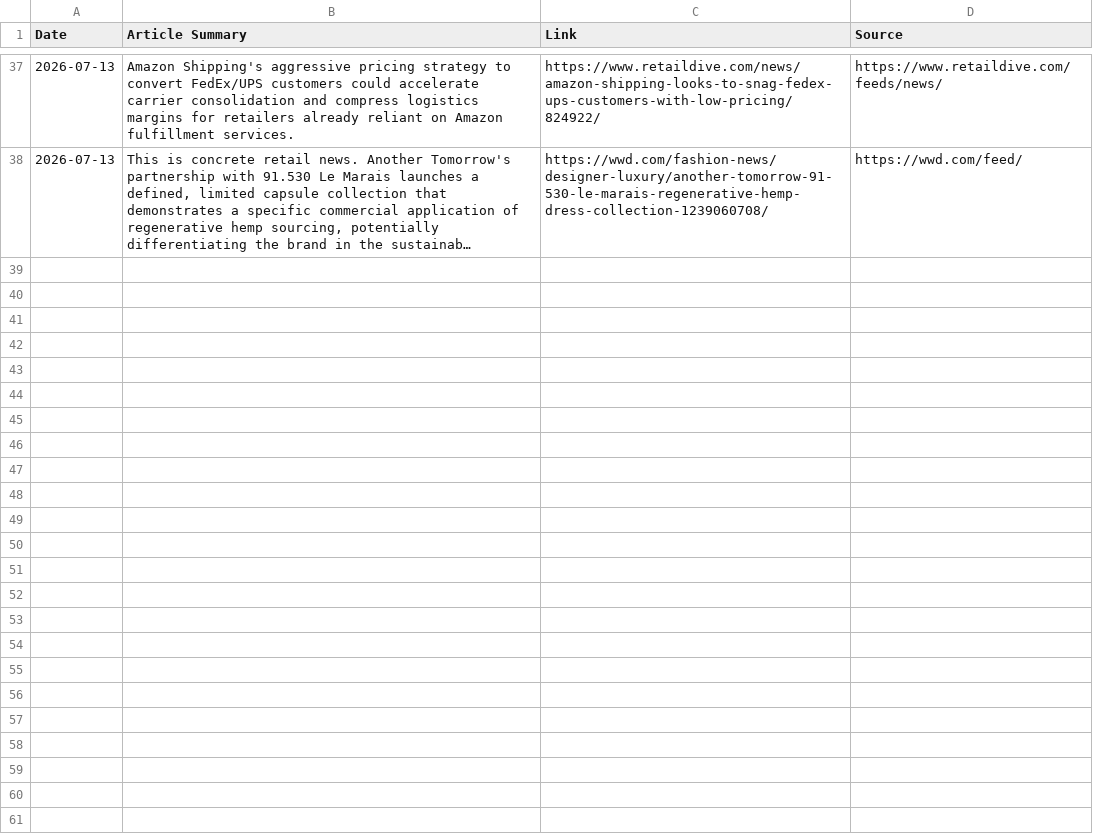
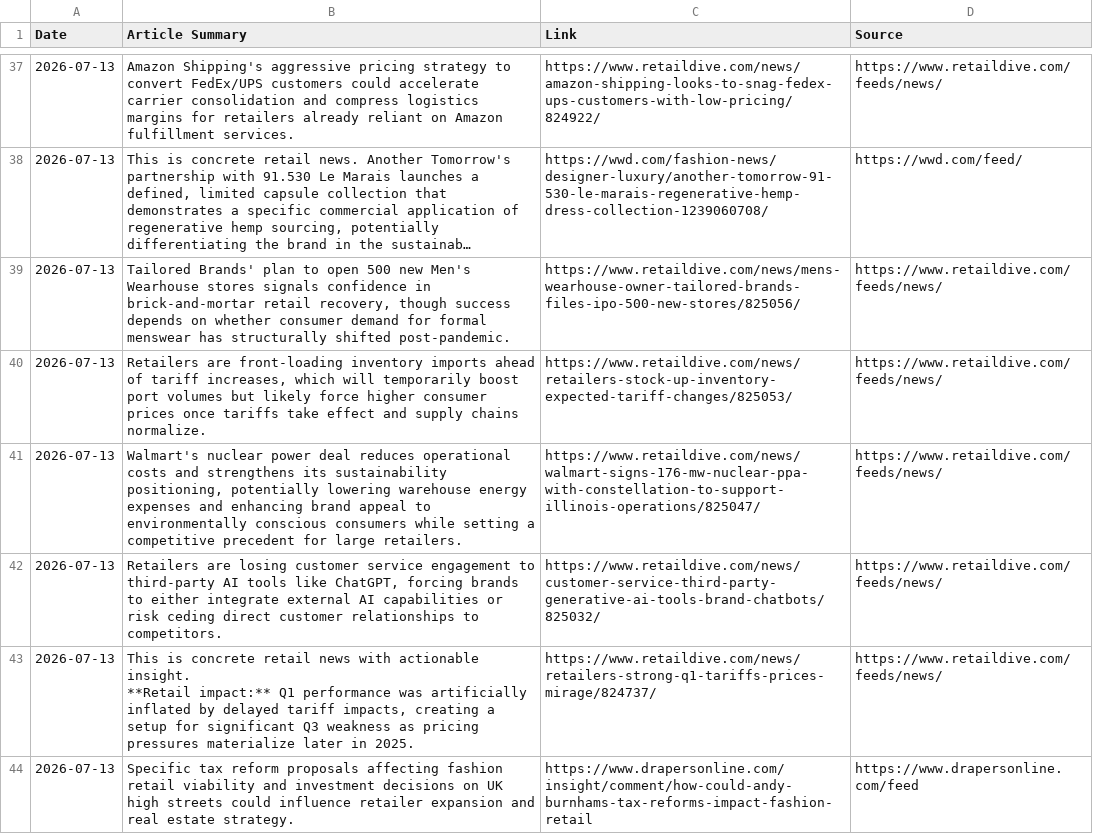
Before and after one commit to aditbanta/ai-retail-news-tracker, a CSV file: AI_Retail_News_Log.csv, drawn as a sheet; only a part is shown, gaps mark what is left out; long unchanged cells end in …; ↵ is a line break in a cell; the diff names each change by its address in the sheet, - before the commit and + after, or states it on an @@ line.

```diff
--- a/AI_Retail_News_Log.csv
+++ b/AI_Retail_News_Log.csv
+row 39: 2026-07-13 | Tailored Brands' plan to open 500 new Men's Wearhouse stores signals confidence in brick-and-mortar retail recovery, though success depends on whether consumer demand for formal menswear has structurally shifted post-pandemic. | https://www.retaildive.com/news/mens-wearhouse-owner-tailored-brands-files-ipo-500-new-stores/825056/ | https://www.retaildive.com/feeds/news/
+row 40: 2026-07-13 | Retailers are front-loading inventory imports ahead of tariff increases, which will temporarily boost port volumes but likely force higher consumer prices once tariffs take effect and supply chains normalize. | https://www.retaildive.com/news/retailers-stock-up-inventory-expected-tariff-changes/825053/ | https://www.retaildive.com/feeds/news/
+row 41: 2026-07-13 | Walmart's nuclear power deal reduces operational costs and strengthens its sustainability positioning, potentially lowering warehouse energy expenses and enhancing brand appeal to environmentally conscious consumers while setting a competitive precedent for large retailers. | https://www.retaildive.com/news/walmart-signs-176-mw-nuclear-ppa-with-constellation-to-support-illinois-operations/825047/ | https://www.retaildive.com/feeds/news/
+row 42: 2026-07-13 | Retailers are losing customer service engagement to third-party AI tools like ChatGPT, forcing brands to either integrate external AI capabilities or risk ceding direct customer relationships to competitors. | https://www.retaildive.com/news/customer-service-third-party-generative-ai-tools-brand-chatbots/825032/ | https://www.retaildive.com/feeds/news/
+row 43: 2026-07-13 | This is concrete retail news with actionable insight. ↵ **Retail impact:** Q1 performance was artificially inflated by delayed tariff impacts, creating a setup for significant Q3 weakness as pricing pressures materialize later in 2025. | https://www.retaildive.com/news/retailers-strong-q1-tariffs-prices-mirage/824737/ | https://www.retaildive.com/feeds/news/
+row 44: 2026-07-13 | Specific tax reform proposals affecting fashion retail viability and investment decisions on UK high streets could influence retailer expansion and real estate strategy. | https://www.drapersonline.com/insight/comment/how-could-andy-burnhams-tax-reforms-impact-fashion-retail | https://www.drapersonline.com/feed
```
Also changed, not shown: 2 other files.
